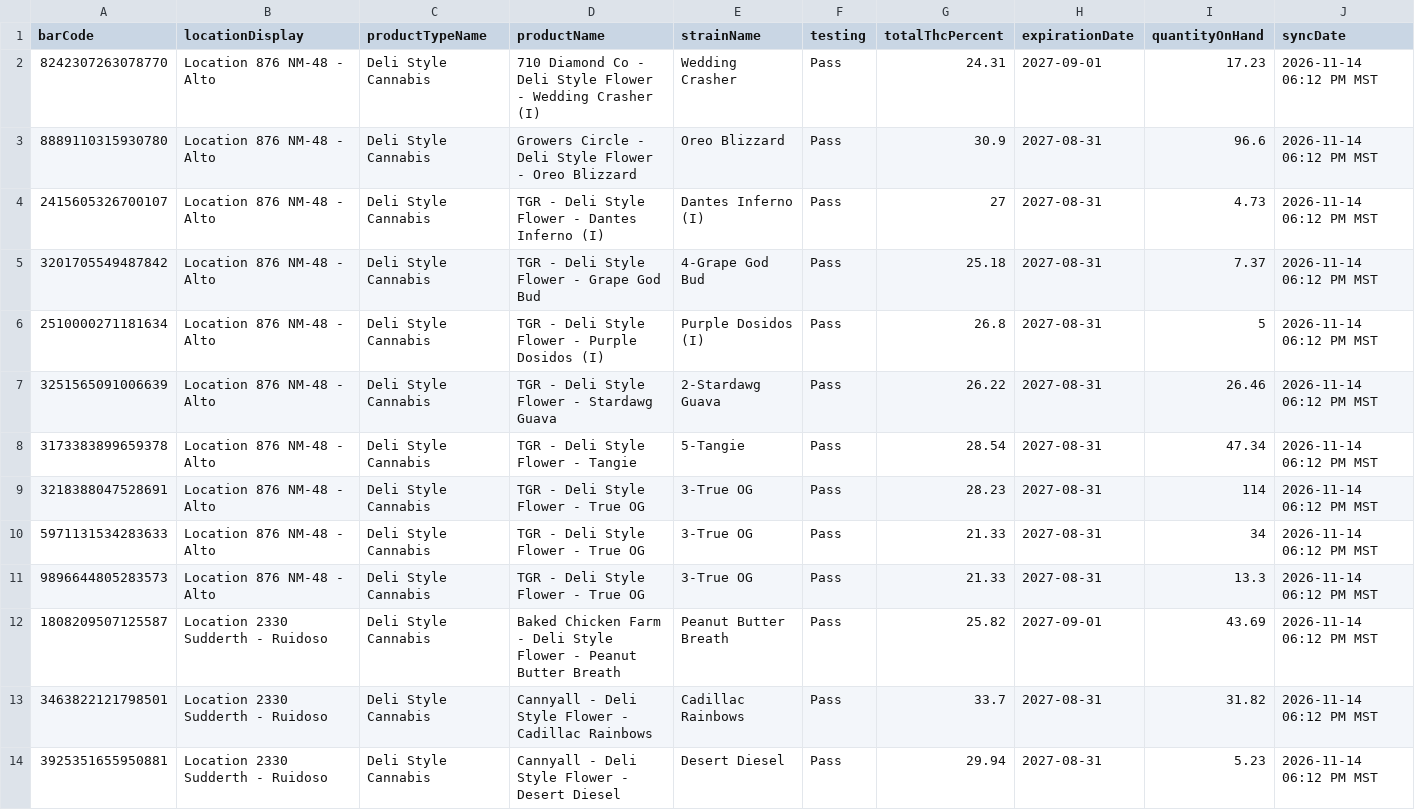
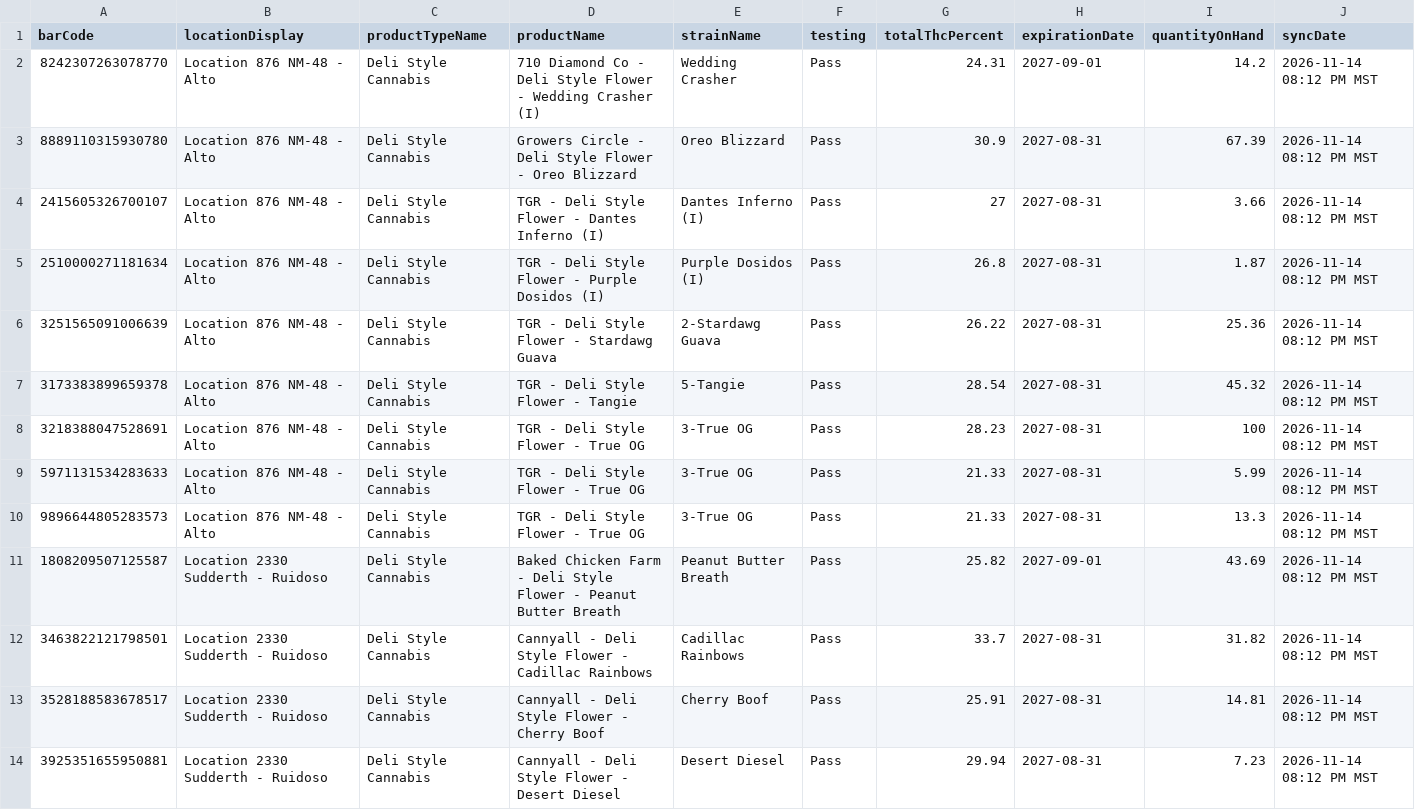
Before and after one commit to thefixinhixon/fixinhixon, a CSV file: tools/current-inventory-licensee.csv, drawn as a sheet; only a part is shown; the diff covers the shown part only.

Commit message:
Label generator: BioTrack deli stock sync 2026-11-14 08:12 PM MST (43 lots)

```diff
--- a/tools/current-inventory-licensee.csv
+++ b/tools/current-inventory-licensee.csv
@@ -1,14 +1,14 @@
 barCode,locationDisplay,productTypeName,productName,strainName,testing,totalThcPercent,expirationDate,quantityOnHand,syncDate
-8242307263078770,Location 876 NM-48 - Alto,Deli Style Cannabis,710 Diamond Co - Deli Style Flower - Wedding Crasher (I),Wedding Crasher,Pass,24.31,2027-09-01,17.23,2026-11-14 06:12 PM MST
-8889110315930780,Location 876 NM-48 - Alto,Deli Style Cannabis,Growers Circle - Deli Style Flower - Oreo Blizzard,Oreo Blizzard,Pass,30.9,2027-08-31,96.6,2026-11-14 06:12 PM MST
-2415605326700107,Location 876 NM-48 - Alto,Deli Style Cannabis,TGR - Deli Style Flower - Dantes Inferno (I),Dantes Inferno (I),Pass,27,2027-08-31,4.73,2026-11-14 06:12 PM MST
-3201705549487842,Location 876 NM-48 - Alto,Deli Style Cannabis,TGR - Deli Style Flower - Grape God Bud,4-Grape God Bud,Pass,25.18,2027-08-31,7.37,2026-11-14 06:12 PM MST
-2510000271181634,Location 876 NM-48 - Alto,Deli Style Cannabis,TGR - Deli Style Flower - Purple Dosidos (I),Purple Dosidos (I),Pass,26.8,2027-08-31,5,2026-11-14 06:12 PM MST
-3251565091006639,Location 876 NM-48 - Alto,Deli Style Cannabis,TGR - Deli Style Flower - Stardawg Guava,2-Stardawg Guava,Pass,26.22,2027-08-31,26.46,2026-11-14 06:12 PM MST
-3173383899659378,Location 876 NM-48 - Alto,Deli Style Cannabis,TGR - Deli Style Flower - Tangie,5-Tangie,Pass,28.54,2027-08-31,47.34,2026-11-14 06:12 PM MST
-3218388047528691,Location 876 NM-48 - Alto,Deli Style Cannabis,TGR - Deli Style Flower - True OG,3-True OG,Pass,28.23,2027-08-31,114,2026-11-14 06:12 PM MST
-5971131534283633,Location 876 NM-48 - Alto,Deli Style Cannabis,TGR - Deli Style Flower - True OG,3-True OG,Pass,21.33,2027-08-31,34,2026-11-14 06:12 PM MST
-9896644805283573,Location 876 NM-48 - Alto,Deli Style Cannabis,TGR - Deli Style Flower - True OG,3-True OG,Pass,21.33,2027-08-31,13.3,2026-11-14 06:12 PM MST
-1808209507125587,Location 2330 Sudderth - Ruidoso,Deli Style Cannabis,Baked Chicken Farm - Deli Style Flower - Peanut Butter Breath,Peanut Butter Breath,Pass,25.82,2027-09-01,43.69,2026-11-14 06:12 PM MST
-3463822121798501,Location 2330 Sudderth - Ruidoso,Deli Style Cannabis,Cannyall - Deli Style Flower - Cadillac Rainbows,Cadillac Rainbows,Pass,33.7,2027-08-31,31.82,2026-11-14 06:12 PM MST
-3925351655950881,Location 2330 Sudderth - Ruidoso,Deli Style Cannabis,Cannyall - Deli Style Flower - Desert Diesel,Desert Diesel,Pass,29.94,2027-08-31,5.23,2026-11-14 06:12 PM MST
+8242307263078770,Location 876 NM-48 - Alto,Deli Style Cannabis,710 Diamond Co - Deli Style Flower - Wedding Crasher (I),Wedding Crasher,Pass,24.31,2027-09-01,14.2,2026-11-14 08:12 PM MST
+8889110315930780,Location 876 NM-48 - Alto,Deli Style Cannabis,Growers Circle - Deli Style Flower - Oreo Blizzard,Oreo Blizzard,Pass,30.9,2027-08-31,67.39,2026-11-14 08:12 PM MST
+2415605326700107,Location 876 NM-48 - Alto,Deli Style Cannabis,TGR - Deli Style Flower - Dantes Inferno (I),Dantes Inferno (I),Pass,27,2027-08-31,3.66,2026-11-14 08:12 PM MST
+2510000271181634,Location 876 NM-48 - Alto,Deli Style Cannabis,TGR - Deli Style Flower - Purple Dosidos (I),Purple Dosidos (I),Pass,26.8,2027-08-31,1.87,2026-11-14 08:12 PM MST
+3251565091006639,Location 876 NM-48 - Alto,Deli Style Cannabis,TGR - Deli Style Flower - Stardawg Guava,2-Stardawg Guava,Pass,26.22,2027-08-31,25.36,2026-11-14 08:12 PM MST
+3173383899659378,Location 876 NM-48 - Alto,Deli Style Cannabis,TGR - Deli Style Flower - Tangie,5-Tangie,Pass,28.54,2027-08-31,45.32,2026-11-14 08:12 PM MST
+3218388047528691,Location 876 NM-48 - Alto,Deli Style Cannabis,TGR - Deli Style Flower - True OG,3-True OG,Pass,28.23,2027-08-31,100,2026-11-14 08:12 PM MST
+5971131534283633,Location 876 NM-48 - Alto,Deli Style Cannabis,TGR - Deli Style Flower - True OG,3-True OG,Pass,21.33,2027-08-31,5.99,2026-11-14 08:12 PM MST
+9896644805283573,Location 876 NM-48 - Alto,Deli Style Cannabis,TGR - Deli Style Flower - True OG,3-True OG,Pass,21.33,2027-08-31,13.3,2026-11-14 08:12 PM MST
+1808209507125587,Location 2330 Sudderth - Ruidoso,Deli Style Cannabis,Baked Chicken Farm - Deli Style Flower - Peanut Butter Breath,Peanut Butter Breath,Pass,25.82,2027-09-01,43.69,2026-11-14 08:12 PM MST
+3463822121798501,Location 2330 Sudderth - Ruidoso,Deli Style Cannabis,Cannyall - Deli Style Flower - Cadillac Rainbows,Cadillac Rainbows,Pass,33.7,2027-08-31,31.82,2026-11-14 08:12 PM MST
+3528188583678517,Location 2330 Sudderth - Ruidoso,Deli Style Cannabis,Cannyall - Deli Style Flower - Cherry Boof,Cherry Boof,Pass,25.91,2027-08-31,14.81,2026-11-14 08:12 PM MST
+3925351655950881,Location 2330 Sudderth - Ruidoso,Deli Style Cannabis,Cannyall - Deli Style Flower - Desert Diesel,Desert Diesel,Pass,29.94,2027-08-31,7.23,2026-11-14 08:12 PM MST
```
Also changed, not shown: 2 added rows and 40 edited cells elsewhere in this file.
